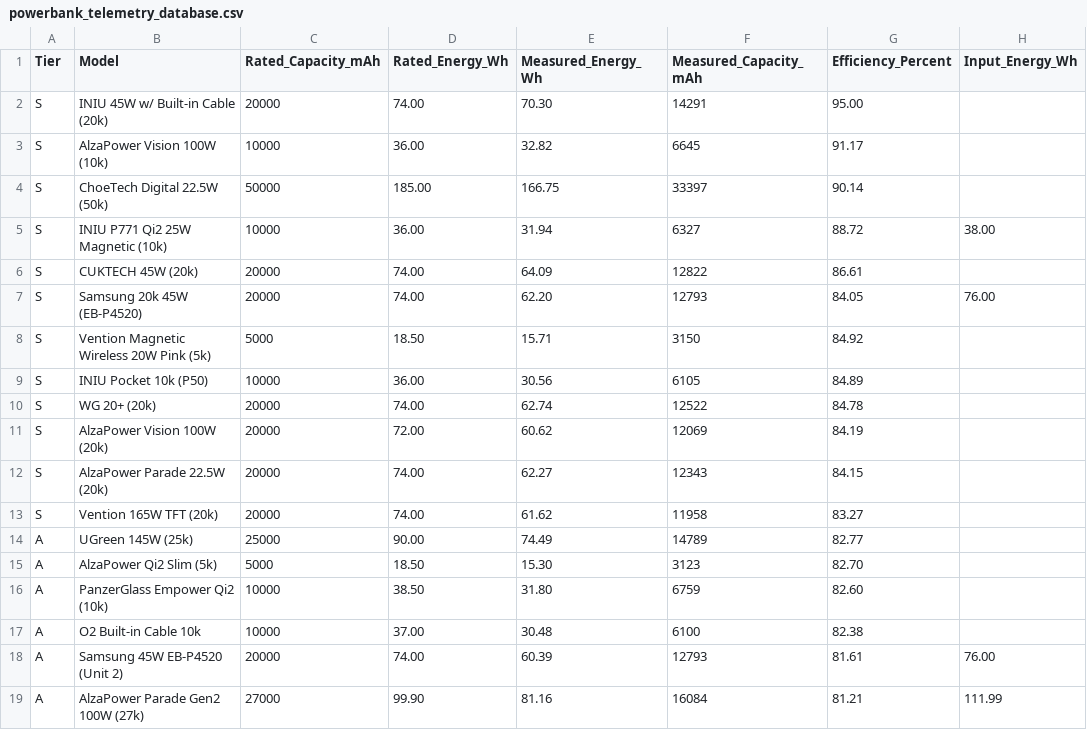
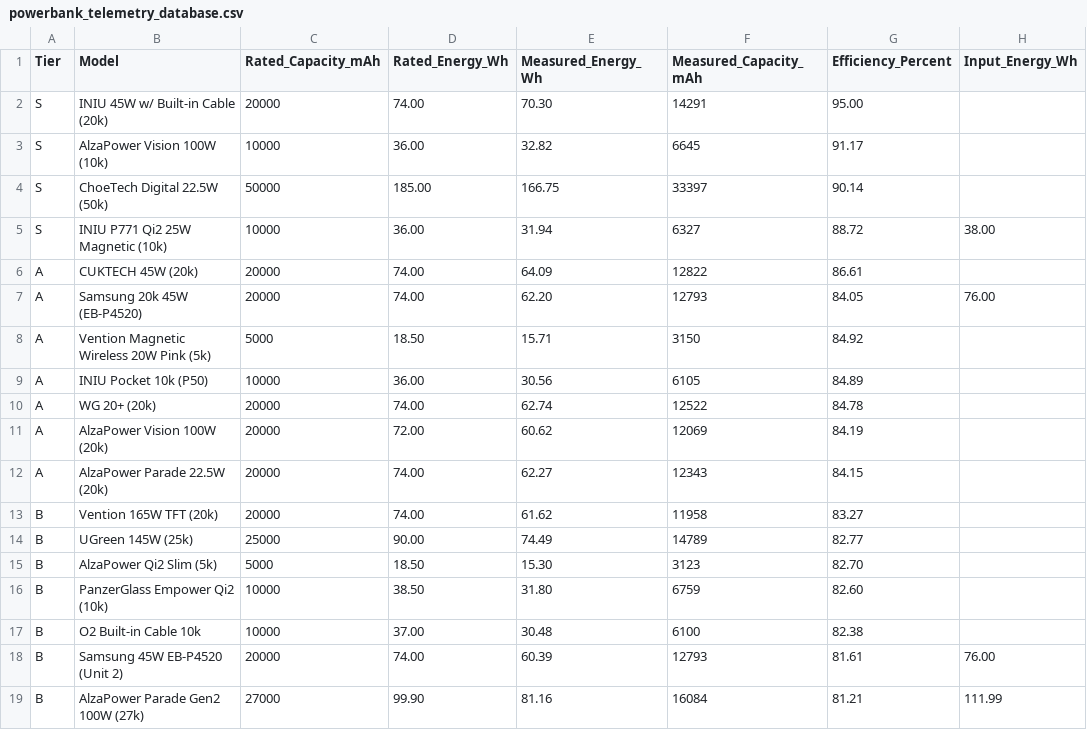
Before and after one commit to TomikBrumik/powerbank-telemetry-lab, a CSV file: powerbank_telemetry_database.csv, drawn as a sheet; only a part is shown; the diff covers the shown part only; the diff names each change by its address in the sheet, - before the commit and + after, or states it on an @@ line.

Commit message:
Update powerbank_telemetry_database.csv

```diff
--- a/powerbank_telemetry_database.csv
+++ b/powerbank_telemetry_database.csv
-A6:A12 (Tier): S
+A6:A12 (Tier): A
-A13 (Tier): S
+A13 (Tier): B
-A14:A19 (Tier): A
+A14:A19 (Tier): B
```
Also changed, not shown: 13 edited cells elsewhere in this file.
